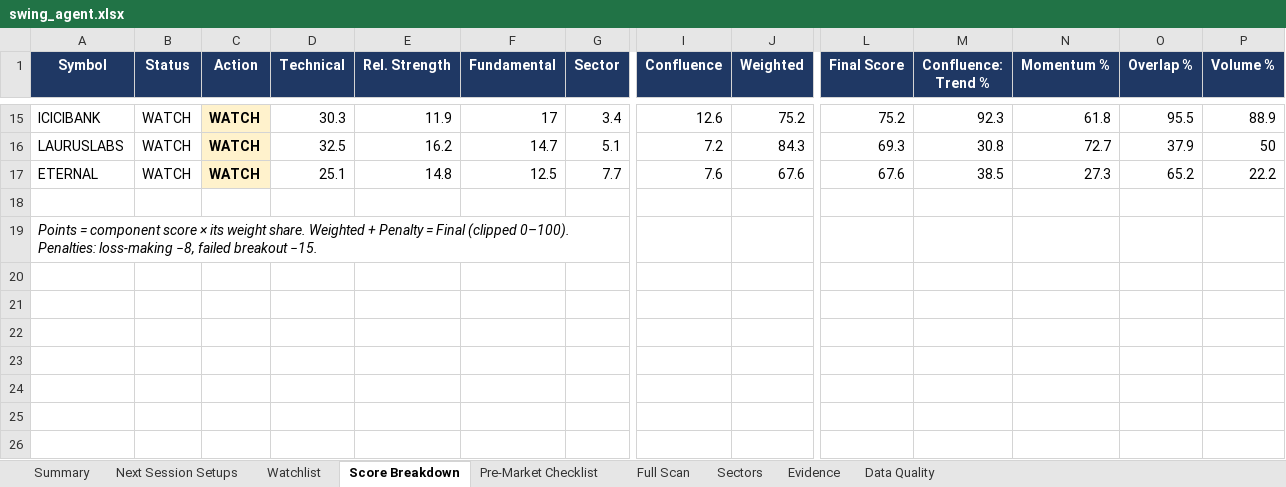
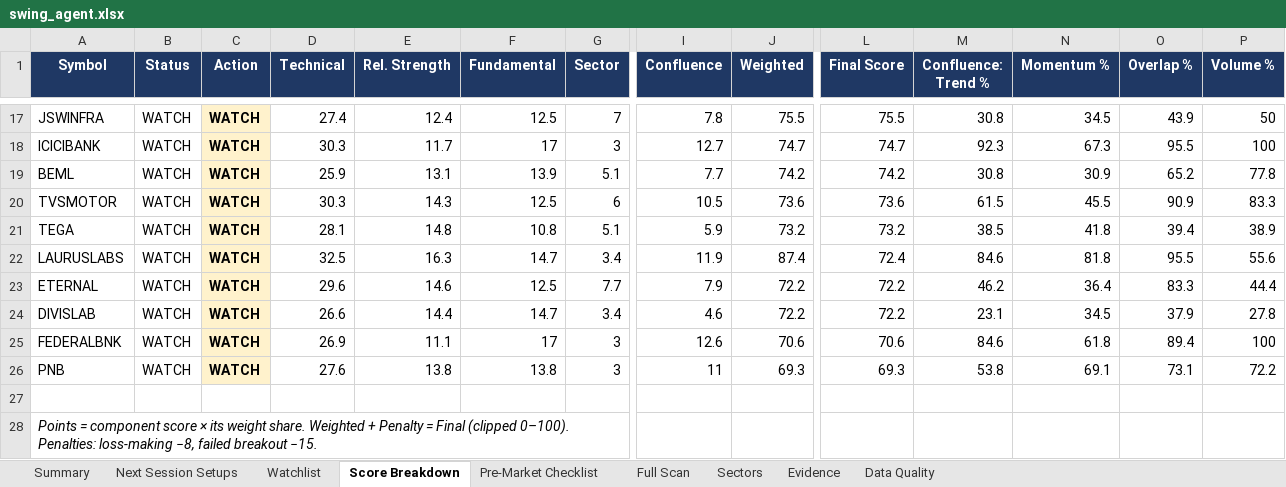
Before and after one commit to KGR1516/srikanth-swing-trade-agent-nifty500, an Excel workbook: data/output/swing_agent.xlsx, sheet Score Breakdown, drawn as a sheet; only a part is shown, gaps mark what is left out; values as stored, in another font and other column widths than the file's, no borders; conditional formats not drawn; addresses are those after the commit; rows hold the shown columns only; the diff covers the shown part only; the diff names each change by its address in the sheet, - before the commit and + after, or states it on an @@ line.

```diff
--- a/data/output/swing_agent.xlsx (sheet Score Breakdown)
+++ b/data/output/swing_agent.xlsx (sheet Score Breakdown)
+row 17: JSWINFRA | WATCH | WATCH | 27.4 | 12.4 | 12.5 | 7 | 7.8 | 75.5 | 75.5 | 30.8 | 34.5 | 43.9 | 50
-E18 (Rel. Strength): 11.9
+E18 (Rel. Strength): 11.7
-G18 (Sector): 3.4
+G18 (Sector): 3
-I18 (Confluence): 12.6
+I18 (Confluence): 12.7
-J18 (Weighted): 75.2
+J18 (Weighted): 74.7
-L18 (Final Score): 75.2
+L18 (Final Score): 74.7
-N18 (Momentum %): 61.8
+N18 (Momentum %): 67.3
-P18 (Volume %): 88.9
+P18 (Volume %): 100
+row 19: BEML | WATCH | WATCH | 25.9 | 13.1 | 13.9 | 5.1 | 7.7 | 74.2 | 74.2 | 30.8 | 30.9 | 65.2 | 77.8
+row 20: TVSMOTOR | WATCH | WATCH | 30.3 | 14.3 | 12.5 | 6 | 10.5 | 73.6 | 73.6 | 61.5 | 45.5 | 90.9 | 83.3
+row 21: TEGA | WATCH | WATCH | 28.1 | 14.8 | 10.8 | 5.1 | 5.9 | 73.2 | 73.2 | 38.5 | 41.8 | 39.4 | 38.9
-E22 (Rel. Strength): 16.2
+E22 (Rel. Strength): 16.3
-G22 (Sector): 5.1
+G22 (Sector): 3.4
-I22 (Confluence): 7.2
+I22 (Confluence): 11.9
-J22 (Weighted): 84.3
+J22 (Weighted): 87.4
-L22 (Final Score): 69.3
+L22 (Final Score): 72.4
-M22 (Confluence: Trend %): 30.8
+M22 (Confluence: Trend %): 84.6
-N22 (Momentum %): 72.7
+N22 (Momentum %): 81.8
-O22 (Overlap %): 37.9
+O22 (Overlap %): 95.5
-P22 (Volume %): 50
+P22 (Volume %): 55.6
-D23 (Technical): 25.1
+D23 (Technical): 29.6
-E23 (Rel. Strength): 14.8
+E23 (Rel. Strength): 14.6
-I23 (Confluence): 7.6
+I23 (Confluence): 7.9
-J23 (Weighted): 67.6
+J23 (Weighted): 72.2
-L23 (Final Score): 67.6
+L23 (Final Score): 72.2
-M23 (Confluence: Trend %): 38.5
+M23 (Confluence: Trend %): 46.2
-N23 (Momentum %): 27.3
+N23 (Momentum %): 36.4
-O23 (Overlap %): 65.2
+O23 (Overlap %): 83.3
-P23 (Volume %): 22.2
+P23 (Volume %): 44.4
+row 24: DIVISLAB | WATCH | WATCH | 26.6 | 14.4 | 14.7 | 3.4 | 4.6 | 72.2 | 72.2 | 23.1 | 34.5 | 37.9 | 27.8
+row 25: FEDERALBNK | WATCH | WATCH | 26.9 | 11.1 | 17 | 3 | 12.6 | 70.6 | 70.6 | 84.6 | 61.8 | 89.4 | 100
+row 26: PNB | WATCH | WATCH | 27.6 | 13.8 | 13.8 | 3 | 11 | 69.3 | 69.3 | 53.8 | 69.1 | 73.1 | 72.2
```
Also changed, not shown: 10 added rows, 8 removed rows and 39 edited cells elsewhere in this sheet, sheet Full Scan, sheet Evidence, sheet Data Quality, sheet Watchlist, sheet Sectors, sheet Summary, 4 other files.
